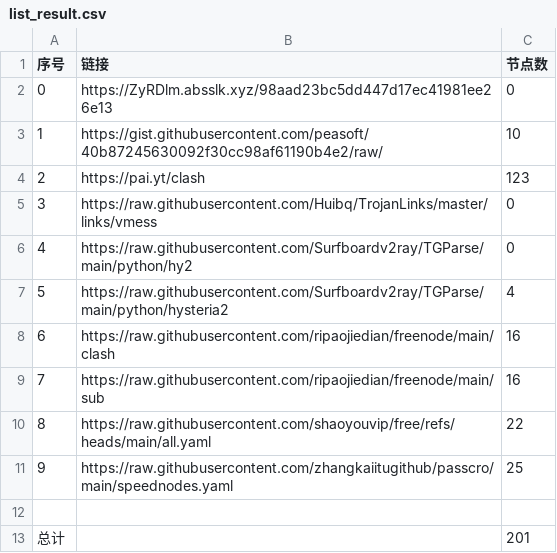
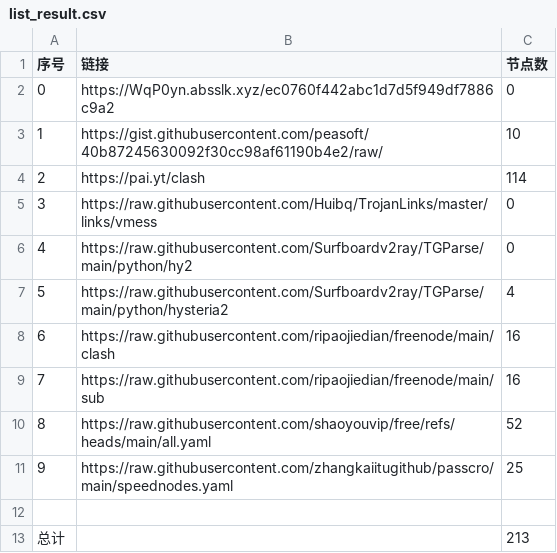
Before and after one commit to le45tx1m/peasoft, a CSV file: list_result.csv, drawn as a sheet.

```diff
--- a/list_result.csv
+++ b/list_result.csv
@@ -1,5 +1,5 @@
 序号,链接,节点数
-0,https://ZyRDlm.absslk.xyz/98aad23bc5dd447d17ec41981ee26e13,0
+0,https://WqP0yn.absslk.xyz/ec0760f442abc1d7d5f949df7886c9a2,0
 1,https://gist.githubusercontent.com/peasoft/40b87245630092f30cc98af61190b4e2/raw/,10
-2,https://pai.yt/clash,123
+2,https://pai.yt/clash,114
 3,https://raw.githubusercontent.com/Huibq/TrojanLinks/master/links/vmess,0
@@ -9,5 +9,5 @@
 7,https://raw.githubusercontent.com/ripaojiedian/freenode/main/sub,16
-8,https://raw.githubusercontent.com/shaoyouvip/free/refs/heads/main/all.yaml,22
+8,https://raw.githubusercontent.com/shaoyouvip/free/refs/heads/main/all.yaml,52
 9,https://raw.githubusercontent.com/zhangkaiitugithub/passcro/main/speednodes.yaml,25
 
-总计,,201
+总计,,213
```
Also changed, not shown: 30 other files.
